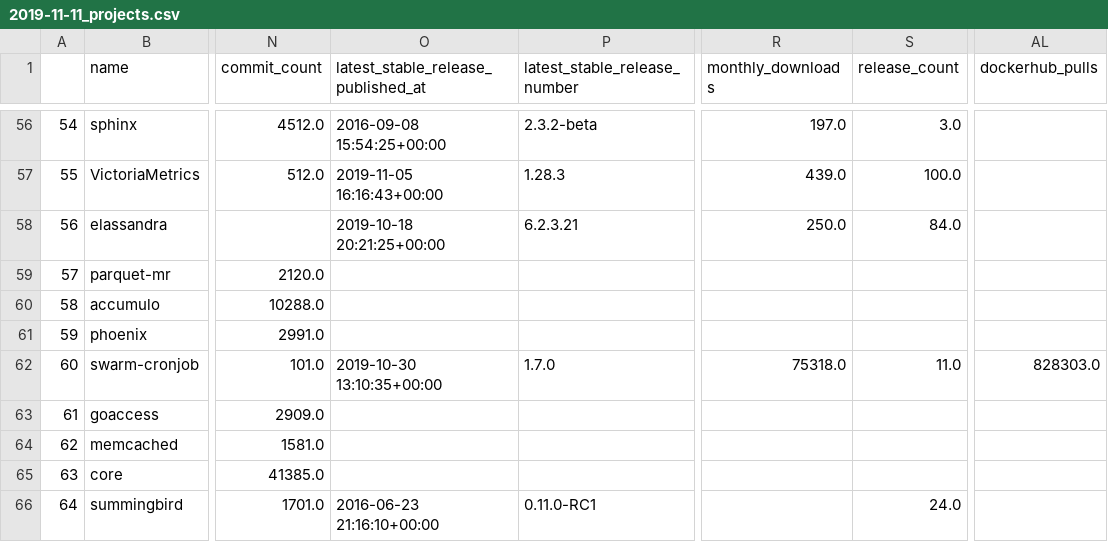
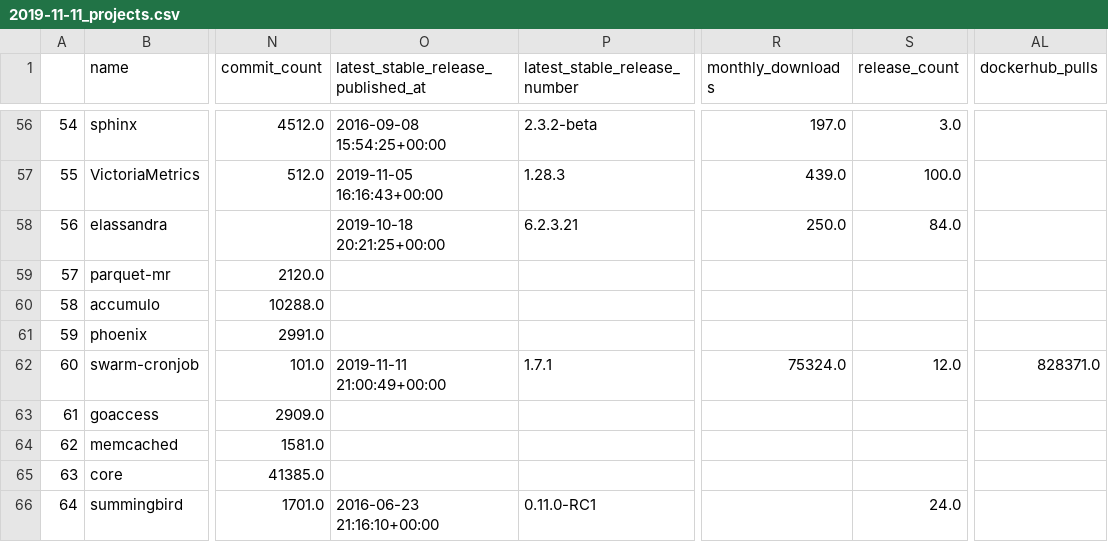
Before and after one commit to LukasMasuch/best-of-incubation, a CSV file: ml-tools/history/2019-11-11_projects.csv, drawn as a sheet; only a part is shown, gaps mark what is left out; the diff covers the shown part only; the diff names each change by its address in the sheet, - before the commit and + after, or states it on an @@ line.

```diff
--- a/ml-tools/history/2019-11-11_projects.csv
+++ b/ml-tools/history/2019-11-11_projects.csv
-O62: 2019-10-30 13:10:35+00:00
+O62: 2019-11-11 21:00:49+00:00
-P62 (latest_stable_release_number): 1.7.0
+P62 (latest_stable_release_number): 1.7.1
-R62 (monthly_downloads): 75318.0
+R62 (monthly_downloads): 75324.0
-S62 (release_count): 11.0
+S62 (release_count): 12.0
-AL62 (dockerhub_pulls): 828303.0
+AL62 (dockerhub_pulls): 828371.0
```
Also changed, not shown: 29 edited cells elsewhere in this file, 1 other file.
